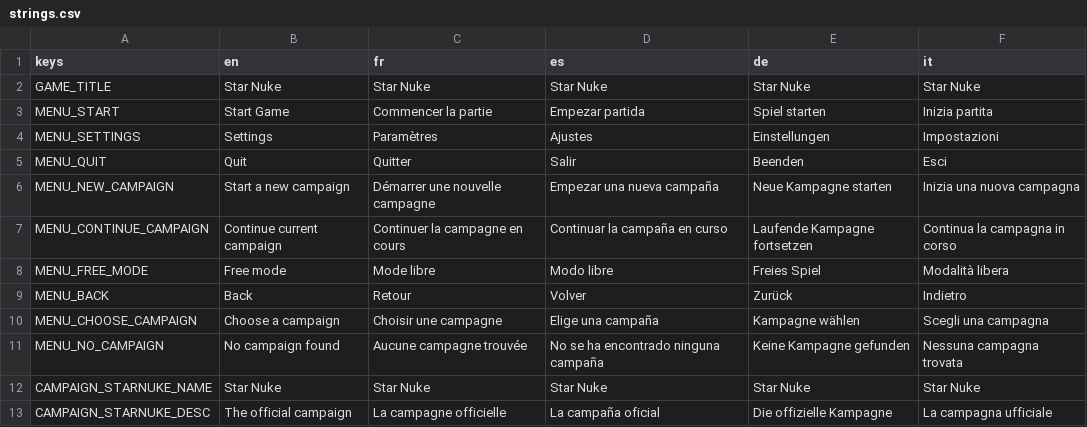
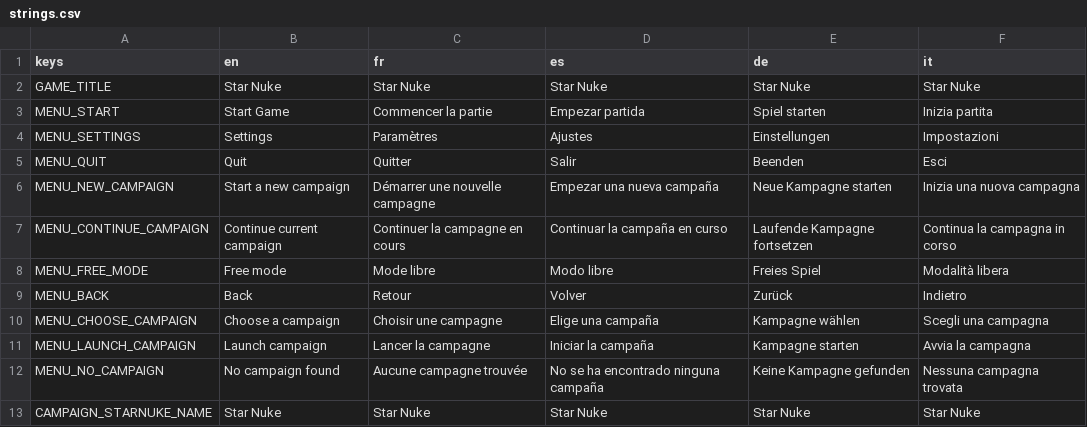
Before and after one commit to karkov2002/starnuke, a CSV file: locale/strings.csv, drawn as a sheet; only a part is shown; the shorter side is filled out with more unchanged rows; the diff names each change by its address in the sheet, - before the commit and + after, or states it on an @@ line.

```diff
--- a/locale/strings.csv
+++ b/locale/strings.csv
+row 11: MENU_LAUNCH_CAMPAIGN | Launch campaign | Lancer la campagne | Iniciar la campaña | Kampagne starten | Avvia la campagna
```
Also changed, not shown: 2 other files.
